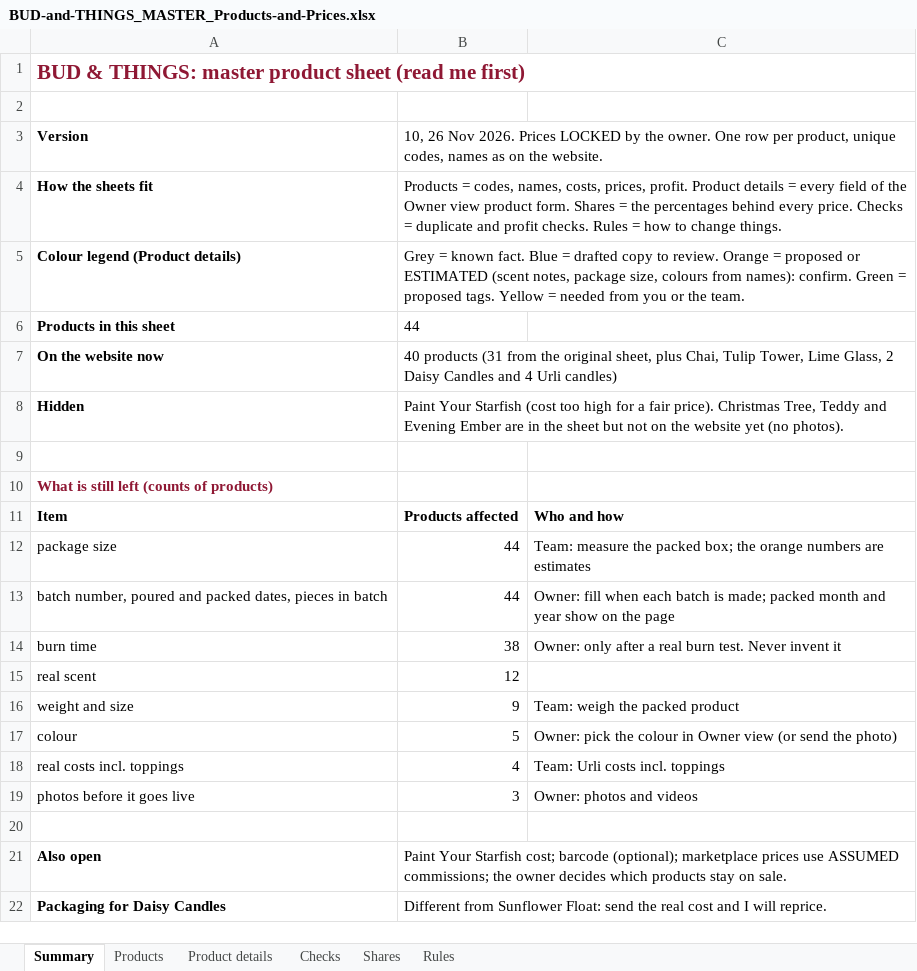
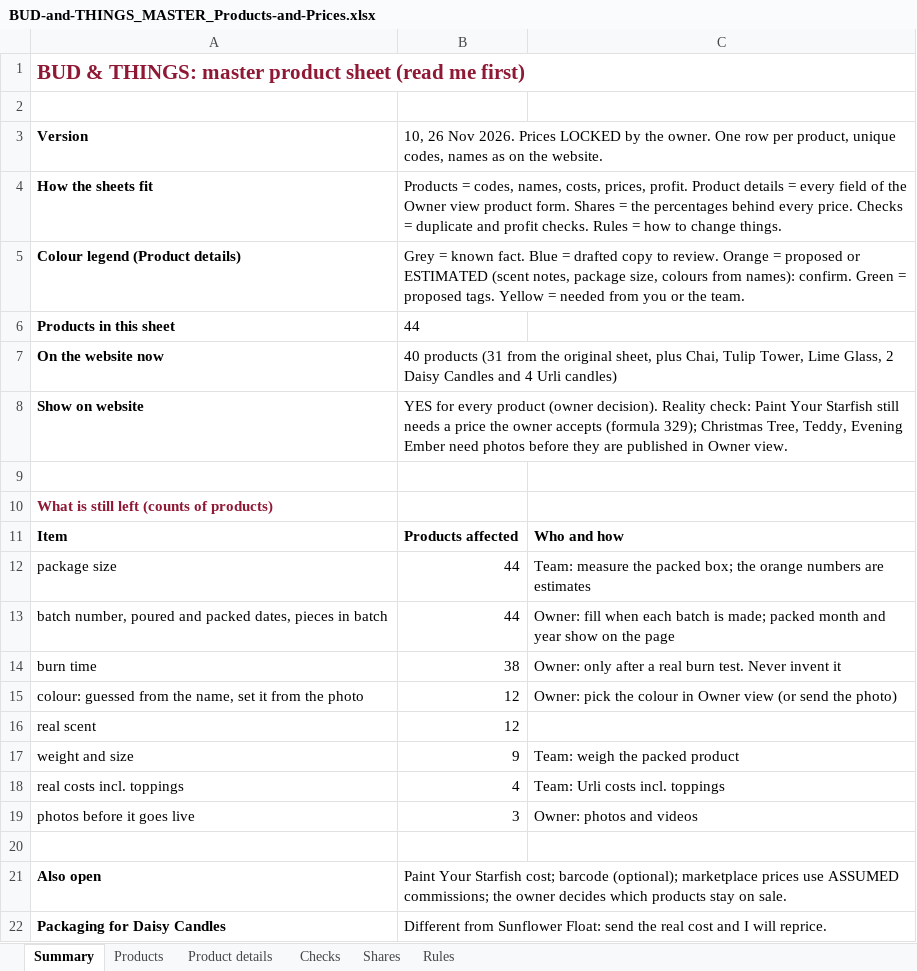
Before and after one commit to abhiyknp/Claude-Projects, an Excel workbook: bud-and-things/data/BUD-and-THINGS_MASTER_Products-and-Prices.xlsx, sheet Summary, drawn as a sheet; values as stored, in another font and other column widths than the file's, no borders; removed rows and columns are numbered as before the commit, all else as after; the diff names each change by its address in the sheet, - before the commit and + after, or states it on an @@ line.

```diff
--- a/bud-and-things/data/BUD-and-THINGS_MASTER_Products-and-Prices.xlsx (sheet Summary)
+++ b/bud-and-things/data/BUD-and-THINGS_MASTER_Products-and-Prices.xlsx (sheet Summary)
-row 8: Hidden | Paint Your Starfish (cost too high for a fair price). Christmas Tree, Teddy and Evening Ember are in the sheet but not on the website yet (no photos).
+row 8: Show on website | YES for every product (owner decision). Reality check: Paint Your Starfish still needs a price the owner accepts (formula 329); Christmas Tree, Teddy, Evening Ember need photos before they are published in Owner view.
+row 15: colour: guessed from the name, set it from the photo | 12 | Owner: pick the colour in Owner view (or send the photo)
-row 17: colour | 5 | Owner: pick the colour in Owner view (or send the photo)
```
Also changed, not shown: sheet Products, sheet Product details, sheet Rules, sheet Checks, formulas that keep their value, hidden cells, 1 other file.
